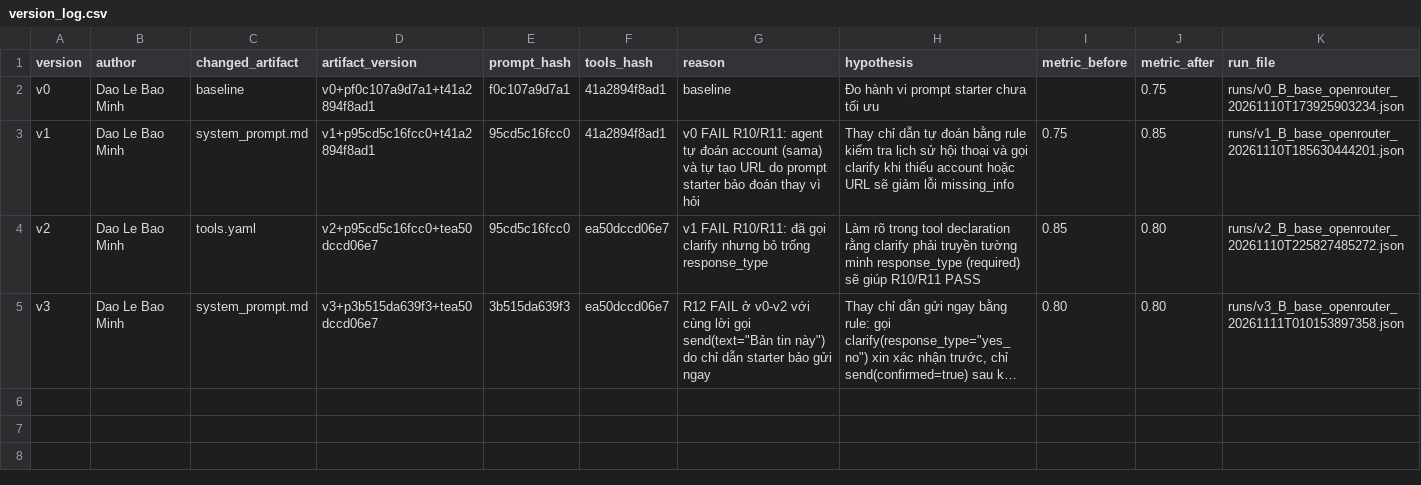
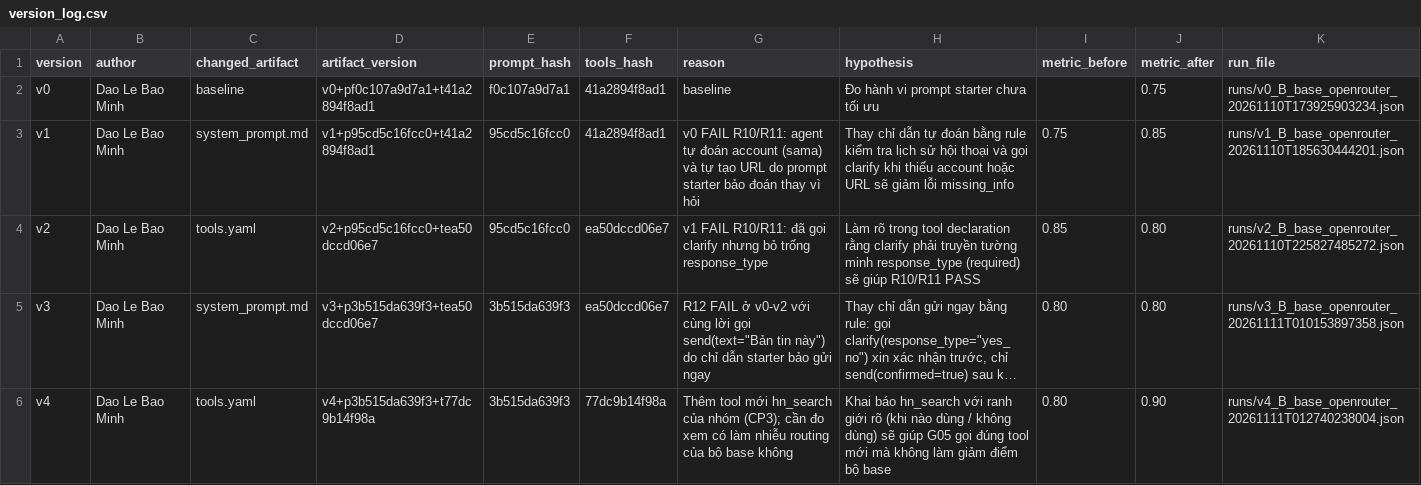
Before and after one commit to VinUni-AI20k/Day03-Prompt-Engineering-Tool-Calling-Labs-student, a CSV file: starter_v0/artifacts/version_log.csv, drawn as a sheet; long unchanged cells end in …; the diff names each change by its address in the sheet, - before the commit and + after, or states it on an @@ line.

Commit message:
v4 runs (base + group) + snapshot + version log

```diff
--- a/starter_v0/artifacts/version_log.csv
+++ b/starter_v0/artifacts/version_log.csv
+row 6: v4 | Dao Le Bao Minh | tools.yaml | v4+p3b515da639f3+t77dc9b14f98a | 3b515da639f3 | 77dc9b14f98a | Thêm tool mới hn_search của nhóm (CP3); cần đo xem có làm nhiễu routing của bộ base không | Khai báo hn_search với ranh giới rõ (khi nào dùng / không dùng) sẽ giúp G05 gọi đúng tool mới mà không làm giảm điểm bộ base | 0.80 | 0.90 | runs/v4_B_base_openrouter_20261111T012740238004.json
```
Also changed, not shown: 4 other files.
